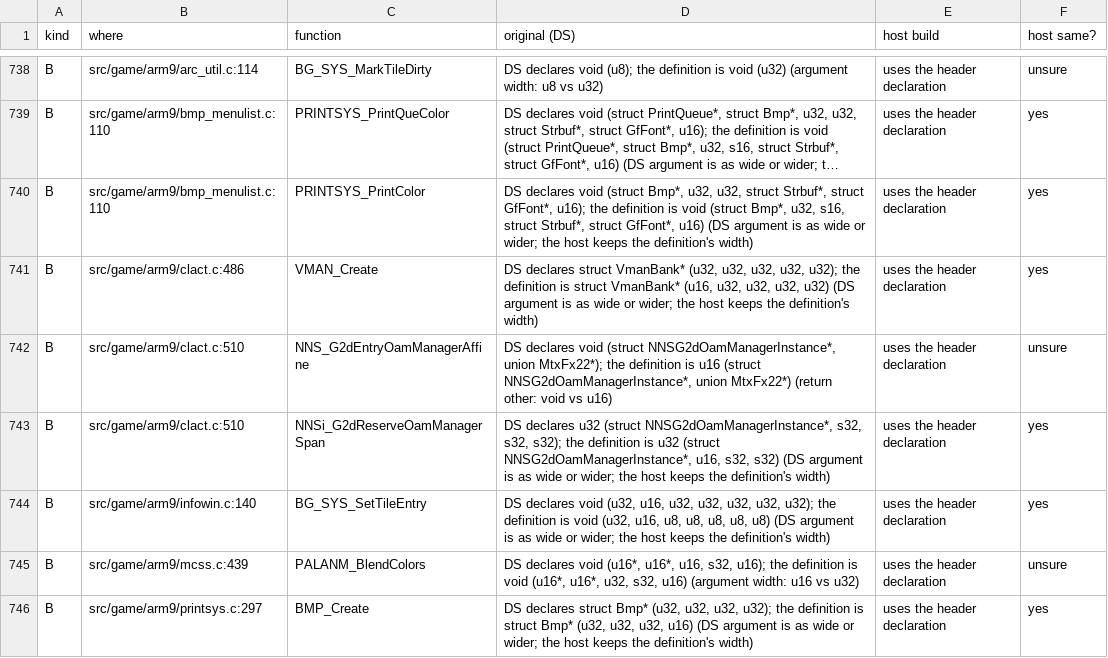
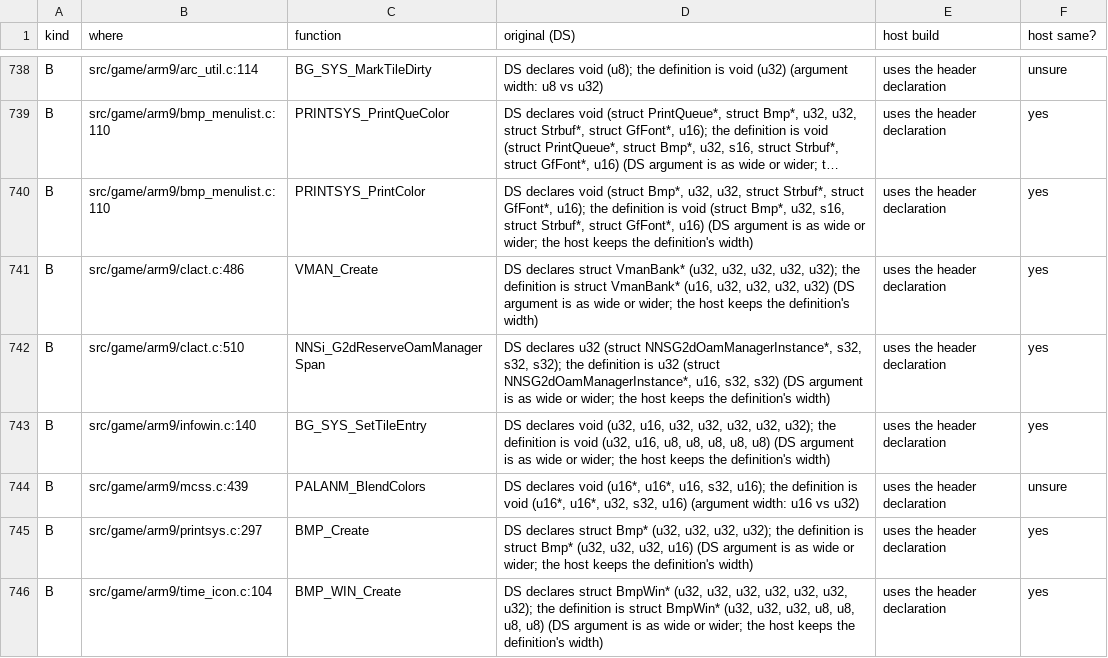
Before and after one commit to Project-Holon/aletheia, a TSV file: docs/ORIGINAL_BUGS.tsv, drawn as a sheet; only a part is shown, gaps mark what is left out; the shorter side is filled out with more unchanged rows; long unchanged cells end in …; the diff names each change by its address in the sheet, - before the commit and + after, or states it on an @@ line.

Commit message:
Sprite OAM entry functions and the dex skin tile getter return their real values
CLACT_EntryOam, CLACT_EntryOamMain and CLACT_EntryOamSub are the renderer's OAM register
callbacks: they return the OAM manager's result (the renderer stops a multi-OAM cell when it is
not 1). CLACT_EntryAffineMain/Sub return the affine index. ZUKAN_SKIN_SAVE_GetTiles returns its
argument (the tiles sit at offset 0 of the save block). On the DS these values were already in
r0; the PC build read garbage. DS bytes unchanged; the void rename pair for
NNS_G2dEntryOamManagerAffine and its row are gone.

```diff
--- a/docs/ORIGINAL_BUGS.tsv
+++ b/docs/ORIGINAL_BUGS.tsv
-row 742: B | src/game/arm9/clact.c:510 | NNS_G2dEntryOamManagerAffine | DS declares void (struct NNSG2dOamManagerInstance*, union MtxFx22*); the definition is u16 (struct NNSG2dOamManagerInstance*, union MtxFx22*) (return other: void vs u16) | uses the header declaration | unsure
```
Also changed, not shown: 4 other files.
